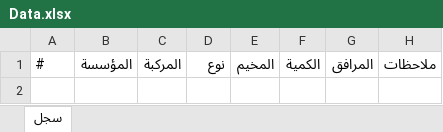
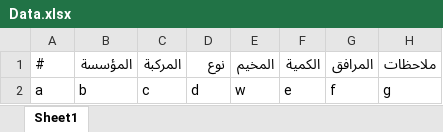
Before and after one commit to mathmodel2/Logger-Eta, an Excel workbook: Database/Data.xlsx, sheet Sheet1, drawn as a sheet; values as stored, in another font and other column widths than the file's, no borders; the diff names each change by its address in the sheet, - before the commit and + after, or states it on an @@ line.

Commit message:
Append new water filling record

```diff
--- a/Database/Data.xlsx (sheet Sheet1)
+++ b/Database/Data.xlsx (sheet Sheet1)
-sheet tab: سجل
+sheet tab: Sheet1
+row 2: a | b | c | d | w | e | f | g
```
